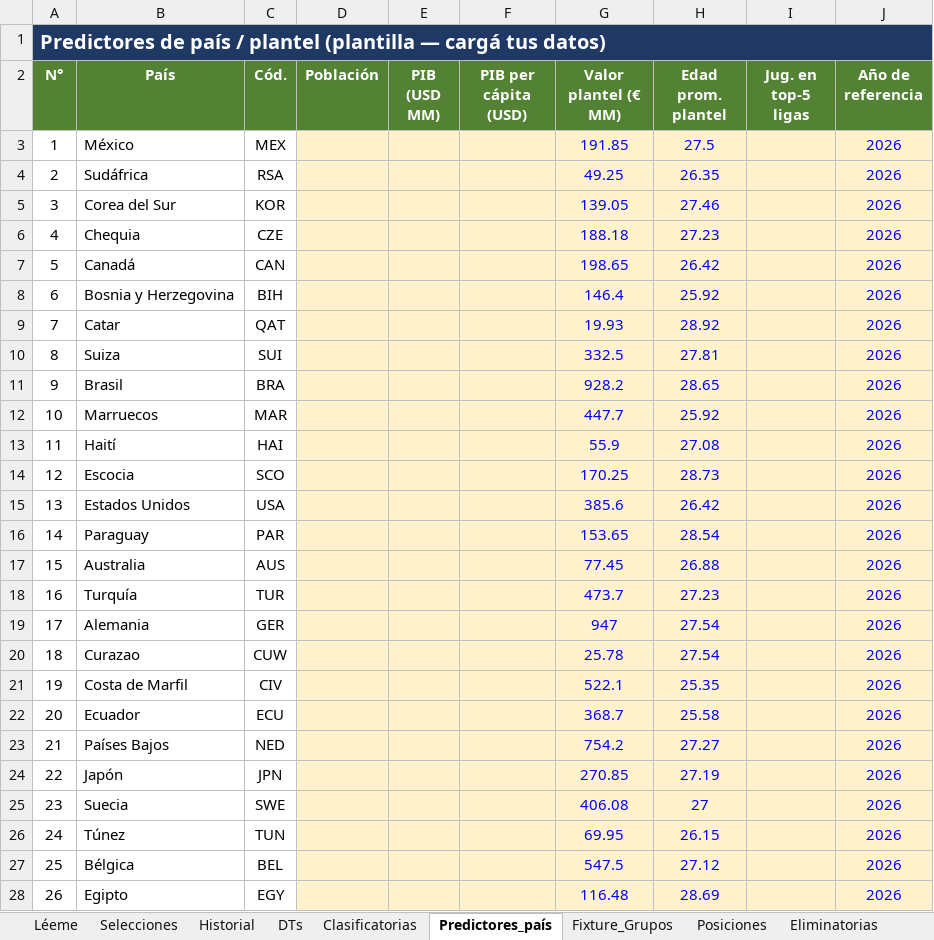
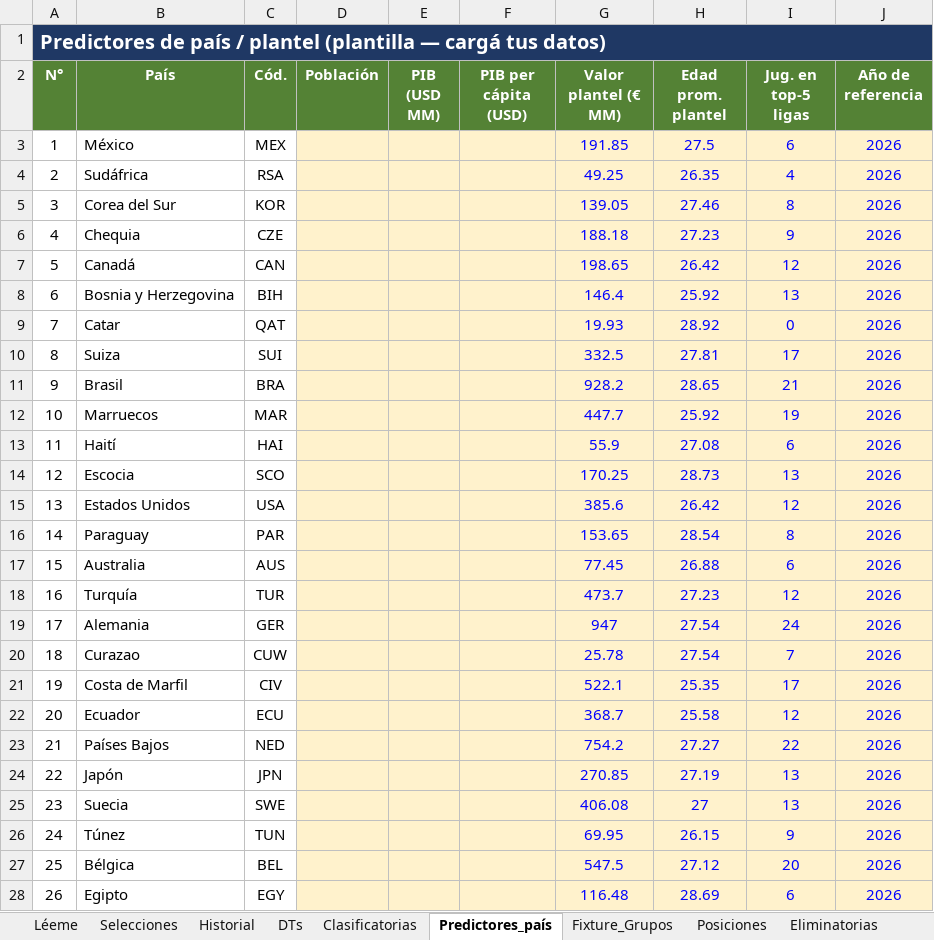
Before and after one commit to santiagoriverti/ML_prediccion_mundial2026, an Excel workbook: Mundial_2026_fuente_datos.xlsx, sheet Predictores_país, drawn as a sheet; only a part is shown; values as stored, in another font and other column widths than the file's, no borders; the diff covers the shown part only; the diff names each change by its address in the sheet, - before the commit and + after, or states it on an @@ line.

```diff
--- a/Mundial_2026_fuente_datos.xlsx (sheet Predictores_país)
+++ b/Mundial_2026_fuente_datos.xlsx (sheet Predictores_país)
-I3 (Jug. en top-5 ligas): (empty)
+I3 (Jug. en top-5 ligas): 6
-I4 (Jug. en top-5 ligas): (empty)
+I4 (Jug. en top-5 ligas): 4
-I5 (Jug. en top-5 ligas): (empty)
+I5 (Jug. en top-5 ligas): 8
-I6 (Jug. en top-5 ligas): (empty)
+I6 (Jug. en top-5 ligas): 9
-I7 (Jug. en top-5 ligas): (empty)
+I7 (Jug. en top-5 ligas): 12
-I8 (Jug. en top-5 ligas): (empty)
+I8 (Jug. en top-5 ligas): 13
-I9 (Jug. en top-5 ligas): (empty)
+I9 (Jug. en top-5 ligas): 0
-I10 (Jug. en top-5 ligas): (empty)
+I10 (Jug. en top-5 ligas): 17
-I11 (Jug. en top-5 ligas): (empty)
+I11 (Jug. en top-5 ligas): 21
-I12 (Jug. en top-5 ligas): (empty)
+I12 (Jug. en top-5 ligas): 19
-I13 (Jug. en top-5 ligas): (empty)
+I13 (Jug. en top-5 ligas): 6
-I14 (Jug. en top-5 ligas): (empty)
+I14 (Jug. en top-5 ligas): 13
-I15 (Jug. en top-5 ligas): (empty)
+I15 (Jug. en top-5 ligas): 12
-I16 (Jug. en top-5 ligas): (empty)
+I16 (Jug. en top-5 ligas): 8
-I17 (Jug. en top-5 ligas): (empty)
+I17 (Jug. en top-5 ligas): 6
-I18 (Jug. en top-5 ligas): (empty)
+I18 (Jug. en top-5 ligas): 12
-I19 (Jug. en top-5 ligas): (empty)
+I19 (Jug. en top-5 ligas): 24
-I20 (Jug. en top-5 ligas): (empty)
+I20 (Jug. en top-5 ligas): 7
-I21 (Jug. en top-5 ligas): (empty)
+I21 (Jug. en top-5 ligas): 17
-I22 (Jug. en top-5 ligas): (empty)
+I22 (Jug. en top-5 ligas): 12
-I23 (Jug. en top-5 ligas): (empty)
+I23 (Jug. en top-5 ligas): 22
-I24:I25 (Jug. en top-5 ligas): (empty)
+I24:I25 (Jug. en top-5 ligas): 13
-I26 (Jug. en top-5 ligas): (empty)
+I26 (Jug. en top-5 ligas): 9
-I27 (Jug. en top-5 ligas): (empty)
+I27 (Jug. en top-5 ligas): 20
-I28 (Jug. en top-5 ligas): (empty)
+I28 (Jug. en top-5 ligas): 6
```
Also changed, not shown: 22 edited cells elsewhere in this sheet, sheet Clasificatorias, sheet Eliminatorias, sheet DTs, sheet Léeme, 10 other files.
